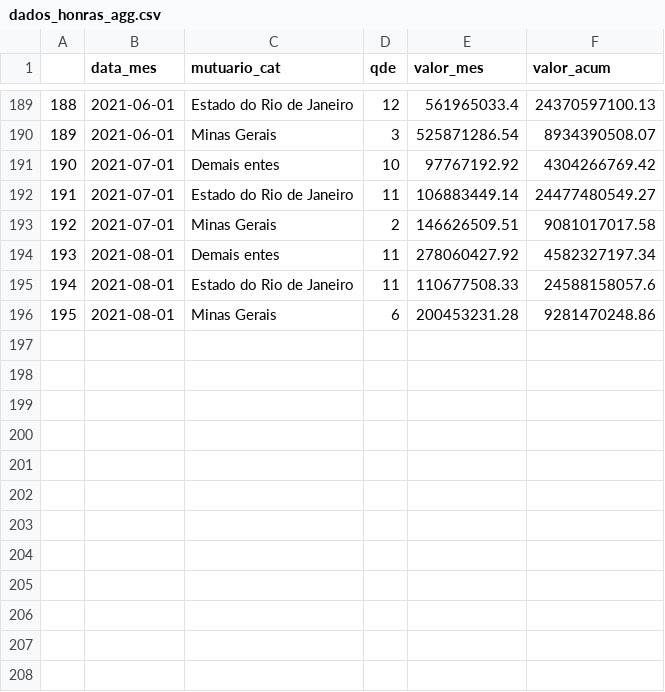
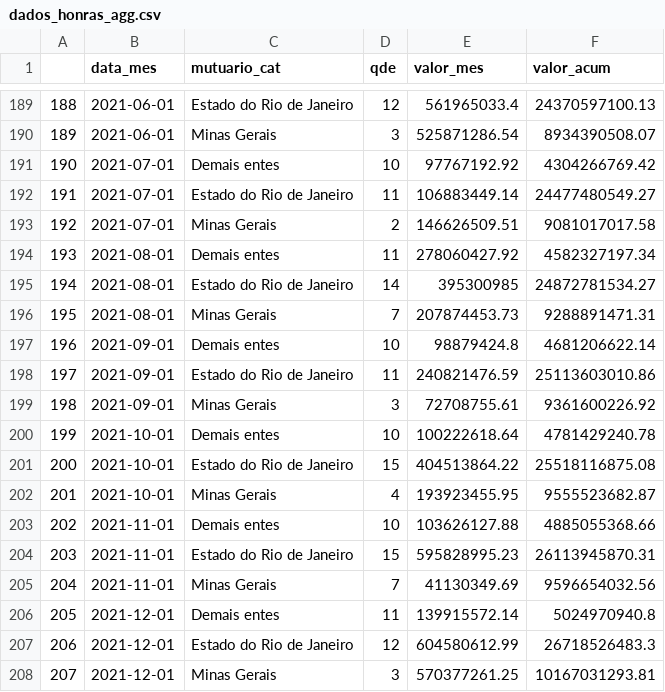
Before and after one commit to tchiluanda/garantias, a CSV file: webpage/dados/dados_honras_agg.csv, drawn as a sheet; only a part is shown, gaps mark what is left out.

```diff
--- a/webpage/dados/dados_honras_agg.csv
+++ b/webpage/dados/dados_honras_agg.csv
@@ -194,3 +194,15 @@
 "193",2021-08-01,"Demais entes",11,278060427.92,4582327197.34
-"194",2021-08-01,"Estado do Rio de Janeiro",11,110677508.33,24588158057.6
-"195",2021-08-01,"Minas Gerais",6,200453231.28,9281470248.86
+"194",2021-08-01,"Estado do Rio de Janeiro",14,395300985,24872781534.27
+"195",2021-08-01,"Minas Gerais",7,207874453.73,9288891471.31
+"196",2021-09-01,"Demais entes",10,98879424.8,4681206622.14
+"197",2021-09-01,"Estado do Rio de Janeiro",11,240821476.59,25113603010.86
+"198",2021-09-01,"Minas Gerais",3,72708755.61,9361600226.92
+"199",2021-10-01,"Demais entes",10,100222618.64,4781429240.78
+"200",2021-10-01,"Estado do Rio de Janeiro",15,404513864.22,25518116875.08
+"201",2021-10-01,"Minas Gerais",4,193923455.95,9555523682.87
+"202",2021-11-01,"Demais entes",10,103626127.88,4885055368.66
+"203",2021-11-01,"Estado do Rio de Janeiro",15,595828995.23,26113945870.31
+"204",2021-11-01,"Minas Gerais",7,41130349.69,9596654032.56
+"205",2021-12-01,"Demais entes",11,139915572.14,5024970940.8
+"206",2021-12-01,"Estado do Rio de Janeiro",12,604580612.99,26718526483.3
+"207",2021-12-01,"Minas Gerais",3,570377261.25,10167031293.81
```
Also changed, not shown: webpage/dados/dados_vis_garantias.csv, 6 other files.
